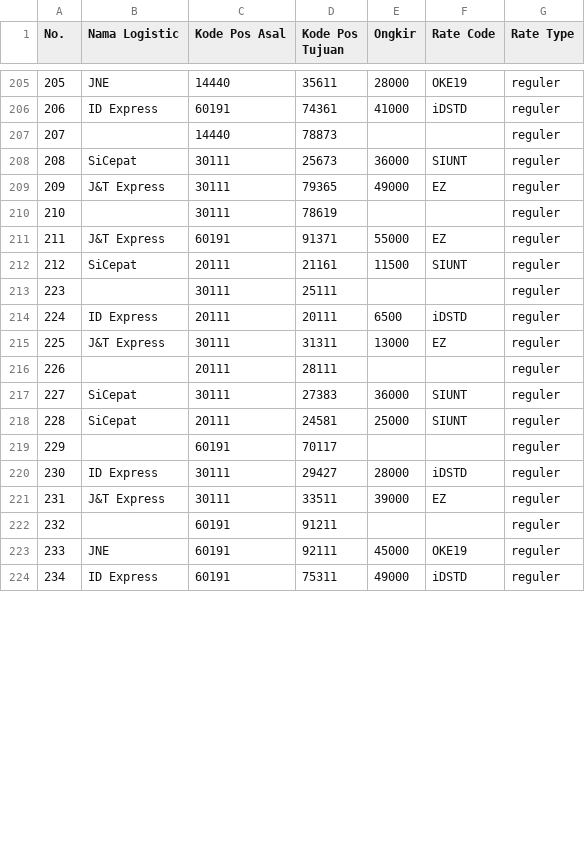
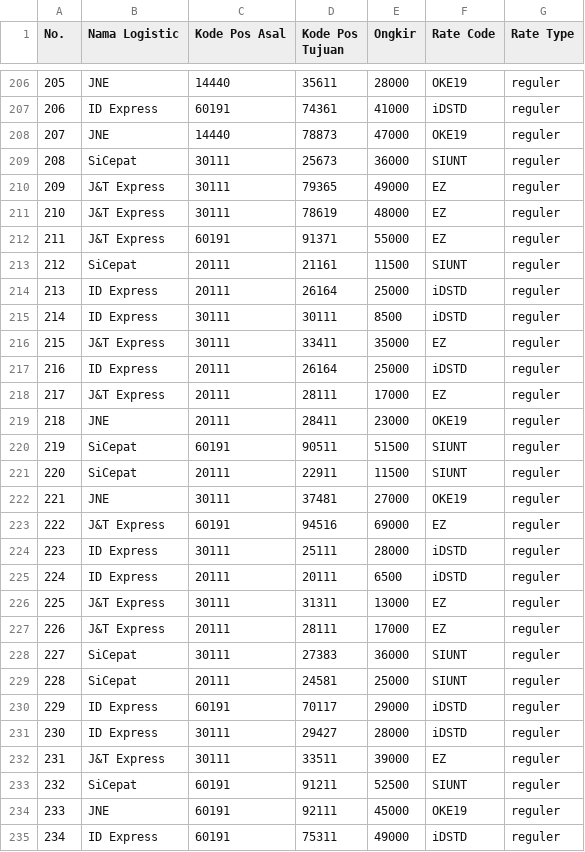
Before and after one commit to alvintri/thesis-source-code, a CSV file: results/rates-reguler/warehouse-current/result-data-1k.csv, drawn as a sheet; only a part is shown, gaps mark what is left out; the diff covers the shown part only.

```diff
--- a/results/rates-reguler/warehouse-current/result-data-1k.csv
+++ b/results/rates-reguler/warehouse-current/result-data-1k.csv
@@ -206,18 +207,28 @@ No.,Nama Logistic,Kode Pos Asal,Kode Pos Tujuan,Ongkir,Rate Code,Rate Type
 206,ID Express,60191,74361,41000,iDSTD,reguler
-207,,14440,78873,,,reguler
+207,JNE,14440,78873,47000,OKE19,reguler
 208,SiCepat,30111,25673,36000,SIUNT,reguler
 209,J&T Express,30111,79365,49000,EZ,reguler
-210,,30111,78619,,,reguler
+210,J&T Express,30111,78619,48000,EZ,reguler
 211,J&T Express,60191,91371,55000,EZ,reguler
 212,SiCepat,20111,21161,11500,SIUNT,reguler
-223,,30111,25111,,,reguler
+213,ID Express,20111,26164,25000,iDSTD,reguler
+214,ID Express,30111,30111,8500,iDSTD,reguler
+215,J&T Express,30111,33411,35000,EZ,reguler
+216,ID Express,20111,26164,25000,iDSTD,reguler
+217,J&T Express,20111,28111,17000,EZ,reguler
+218,JNE,20111,28411,23000,OKE19,reguler
+219,SiCepat,60191,90511,51500,SIUNT,reguler
+220,SiCepat,20111,22911,11500,SIUNT,reguler
+221,JNE,30111,37481,27000,OKE19,reguler
+222,J&T Express,60191,94516,69000,EZ,reguler
+223,ID Express,30111,25111,28000,iDSTD,reguler
 224,ID Express,20111,20111,6500,iDSTD,reguler
 225,J&T Express,30111,31311,13000,EZ,reguler
-226,,20111,28111,,,reguler
+226,J&T Express,20111,28111,17000,EZ,reguler
 227,SiCepat,30111,27383,36000,SIUNT,reguler
 228,SiCepat,20111,24581,25000,SIUNT,reguler
-229,,60191,70117,,,reguler
+229,ID Express,60191,70117,29000,iDSTD,reguler
 230,ID Express,30111,29427,28000,iDSTD,reguler
 231,J&T Express,30111,33511,39000,EZ,reguler
-232,,60191,91211,,,reguler
+232,SiCepat,60191,91211,52500,SIUNT,reguler
 233,JNE,60191,92111,45000,OKE19,reguler
```
Also changed, not shown: 1 added row and 92 edited cells elsewhere in this file, results/shortest-origin/warehouse-current/originDestination-1k.csv, 1 other file.
